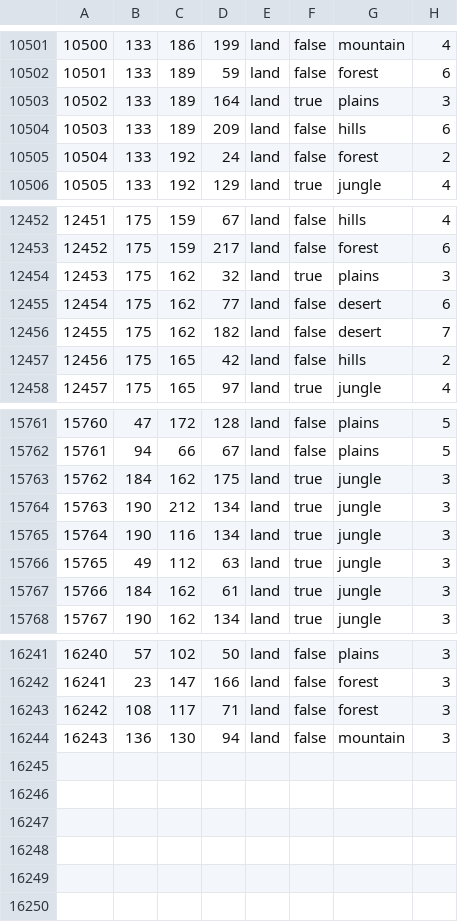
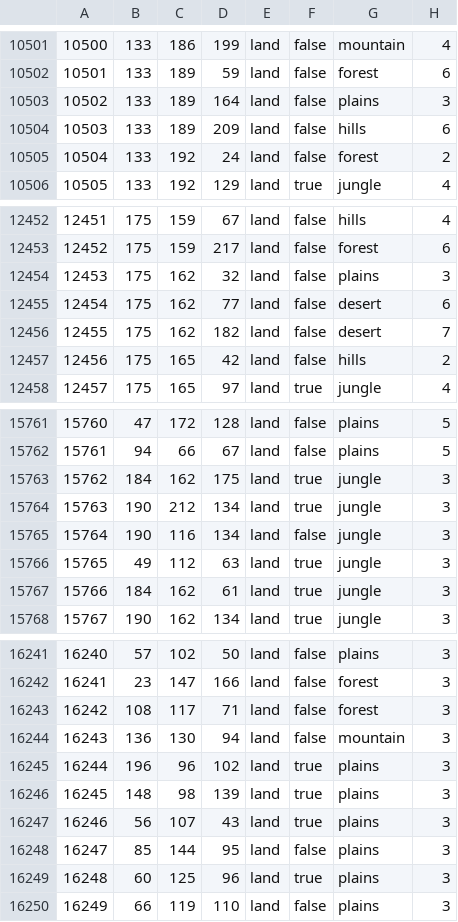
Before and after one commit to Cold-War-Iron-Curtain-Dev-Team/ColdWarIronCurtain, a CSV file: Cold War Iron Curtain/map/definition.csv, drawn as a sheet; only a part is shown, gaps mark what is left out.

```diff
--- a/Cold War Iron Curtain/map/definition.csv
+++ b/Cold War Iron Curtain/map/definition.csv
@@ -10502,3 +10502,3 @@
 10501;133;189;59;land;false;forest;6
-10502;133;189;164;land;true;plains;3
+10502;133;189;164;land;false;plains;3
 10503;133;189;209;land;false;hills;6
@@ -12453,3 +12453,3 @@
 12452;175;159;217;land;false;forest;6
-12453;175;162;32;land;true;plains;3
+12453;175;162;32;land;false;plains;3
 12454;175;162;77;land;false;desert;6
@@ -15764,3 +15764,3 @@
 15763;190;212;134;land;true;jungle;3
-15764;190;116;134;land;true;jungle;3
+15764;190;116;134;land;false;jungle;3
 15765;49;112;63;land;true;jungle;3
@@ -16244 +16244,7 @@
 16243;136;130;94;land;false;mountain;3
+16244;196;96;102;land;true;plains;3
+16245;148;98;139;land;true;plains;3
+16246;56;107;43;land;true;plains;3
+16247;85;144;95;land;false;plains;3
+16248;60;125;96;land;true;plains;3
+16249;66;119;110;land;false;plains;3
```
Also changed, not shown: 14 other files.
